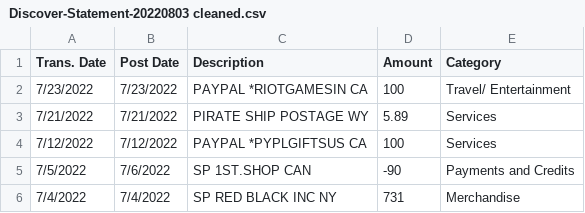
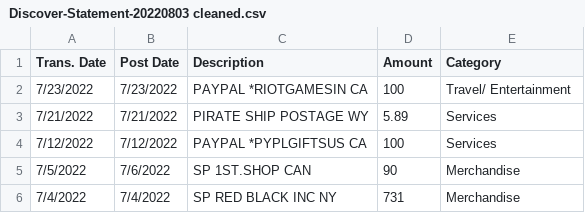
Before and after one commit to jochou02/Finance-Consolidator, a CSV file: Statements/Discover-Statement-20220803 cleaned.csv, drawn as a sheet.

```diff
--- a/Statements/Discover-Statement-20220803 cleaned.csv
+++ b/Statements/Discover-Statement-20220803 cleaned.csv
@@ -4,3 +4,3 @@ Trans. Date,Post Date,Description,Amount,Category
 7/12/2022,7/12/2022,PAYPAL *PYPLGIFTSUS  CA,100,Services
-7/5/2022,7/6/2022,SP 1ST.SHOP  CAN,-90,Payments and Credits
+7/5/2022,7/6/2022,SP 1ST.SHOP  CAN,90,Merchandise
 7/4/2022,7/4/2022,SP RED BLACK INC  NY,731,Merchandise
```
Also changed, not shown: 4 other files.
